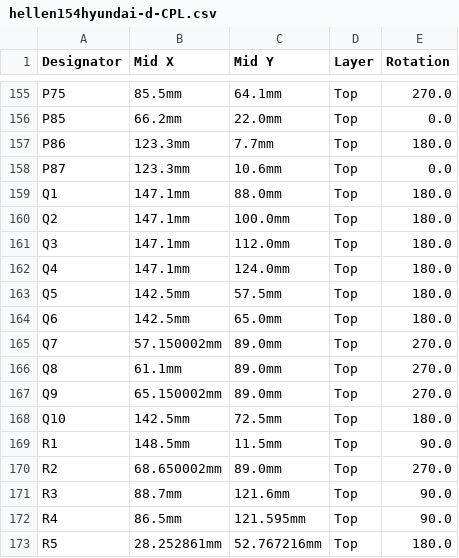
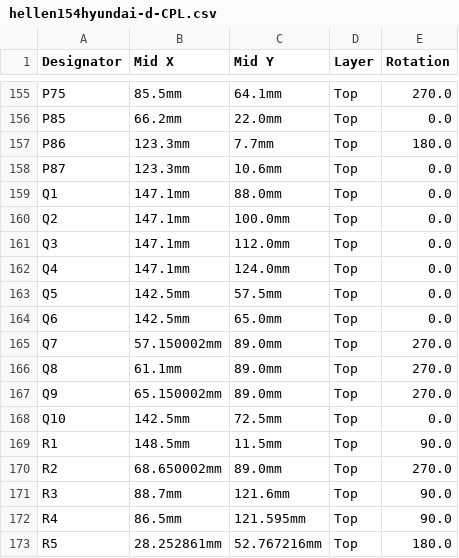
Before and after one commit to rusefi/hellen154hyundai, a CSV file: boards/hellen154hyundai-d/board/hellen154hyundai-d-CPL.csv, drawn as a sheet; only a part is shown, gaps mark what is left out.

```diff
--- a/boards/hellen154hyundai-d/board/hellen154hyundai-d-CPL.csv
+++ b/boards/hellen154hyundai-d/board/hellen154hyundai-d-CPL.csv
@@ -158,8 +158,8 @@ P86,123.3mm,7.7mm,Top,180.0
 P87,123.3mm,10.6mm,Top,0.0
-Q1,147.1mm,88.0mm,Top,180.0
-Q2,147.1mm,100.0mm,Top,180.0
-Q3,147.1mm,112.0mm,Top,180.0
-Q4,147.1mm,124.0mm,Top,180.0
-Q5,142.5mm,57.5mm,Top,180.0
-Q6,142.5mm,65.0mm,Top,180.0
+Q1,147.1mm,88.0mm,Top,0.0
+Q2,147.1mm,100.0mm,Top,0.0
+Q3,147.1mm,112.0mm,Top,0.0
+Q4,147.1mm,124.0mm,Top,0.0
+Q5,142.5mm,57.5mm,Top,0.0
+Q6,142.5mm,65.0mm,Top,0.0
 Q7,57.150002mm,89.0mm,Top,270.0
@@ -167,3 +167,3 @@ Q8,61.1mm,89.0mm,Top,270.0
 Q9,65.150002mm,89.0mm,Top,270.0
-Q10,142.5mm,72.5mm,Top,180.0
+Q10,142.5mm,72.5mm,Top,0.0
 R1,148.5mm,11.5mm,Top,90.0
```
Also changed, not shown: boards/hellen154hyundai-d/board/hellen154hyundai-d-BOM.csv, boards/hellen154hyundai-d/frame/154hyundai-CPL.csv, 5 other files.
